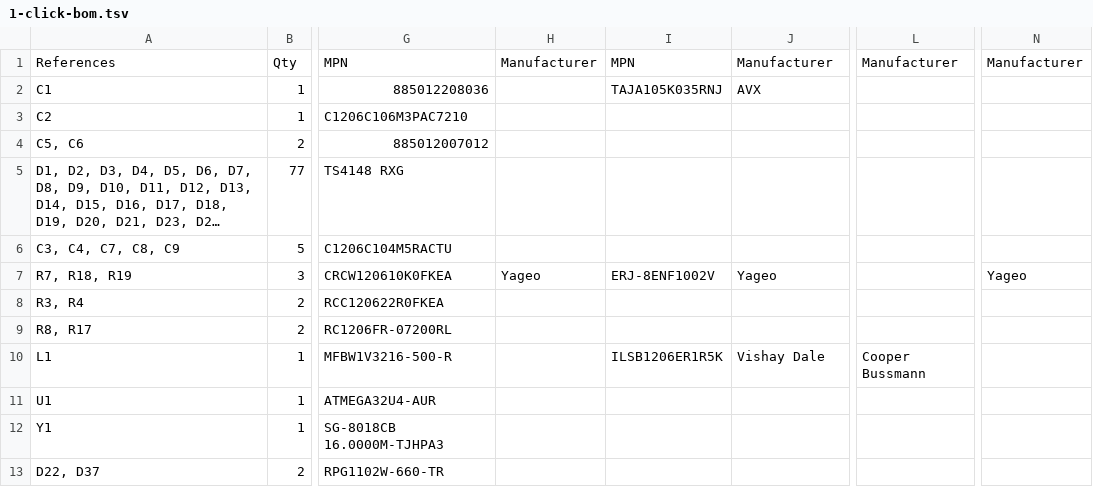
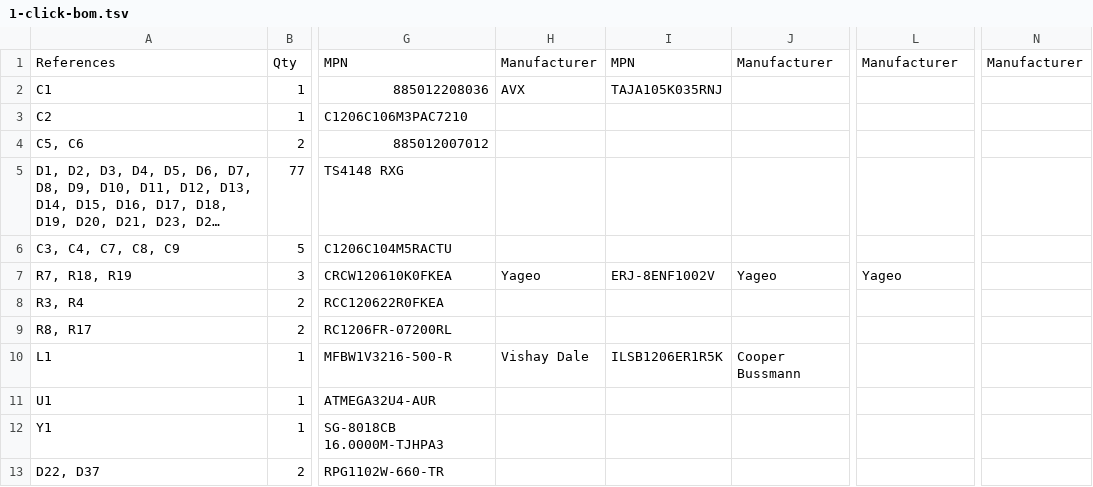
Before and after one commit to balthazar-space/Balthazar-Keyboard-3, a TSV file: 1-click-bom.tsv, drawn as a sheet; only a part is shown, gaps mark what is left out; long unchanged cells end in …; the diff covers the shown part only; the diff names each change by its address in the sheet, - before the commit and + after, or states it on an @@ line.

Commit message:
Parts update

```diff
--- a/1-click-bom.tsv
+++ b/1-click-bom.tsv
-H2: (empty)
+H2: AVX
-J2: AVX
+J2: (empty)
-L7: (empty)
+L7: Yageo
-N7: Yageo
+N7: (empty)
-H10: (empty)
+H10: Vishay Dale
-J10: Vishay Dale
+J10: Cooper Bussmann
-L10: Cooper Bussmann
+L10: (empty)
```
Also changed, not shown: 4 added rows and 2 edited cells elsewhere in this file.
